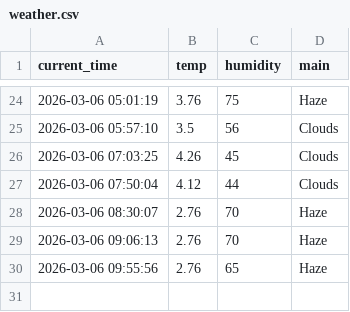
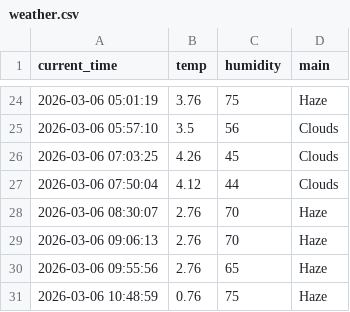
Before and after one commit to dla0257-sudo/weather_5m, a CSV file: weather.csv, drawn as a sheet; only a part is shown, gaps mark what is left out.

```diff
--- a/weather.csv
+++ b/weather.csv
@@ -30 +30,2 @@ current_time,temp,humidity,main
 2026-03-06 09:55:56,2.76,65,Haze
+2026-03-06 10:48:59,0.76,75,Haze
```
